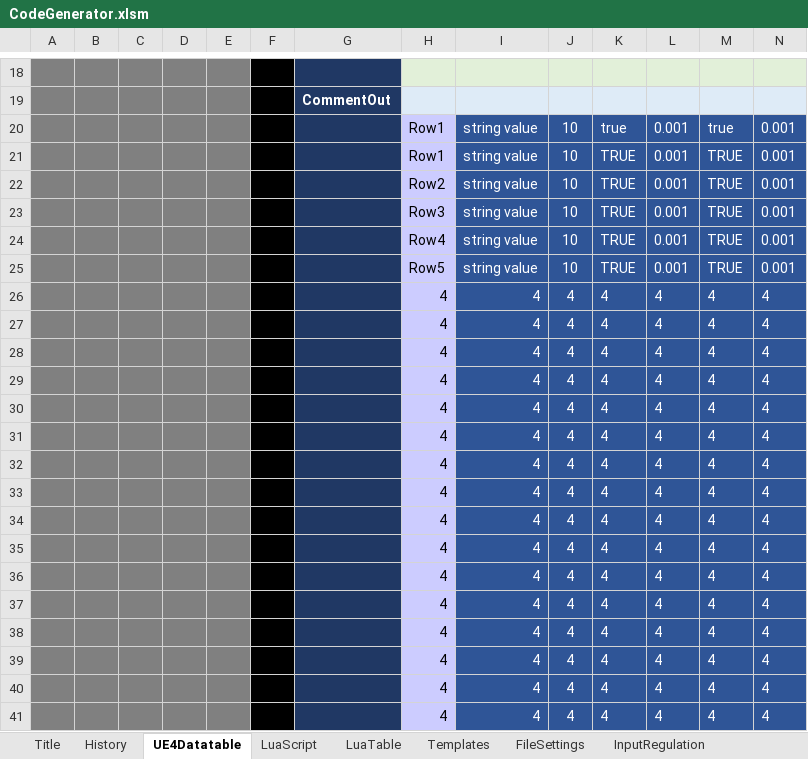
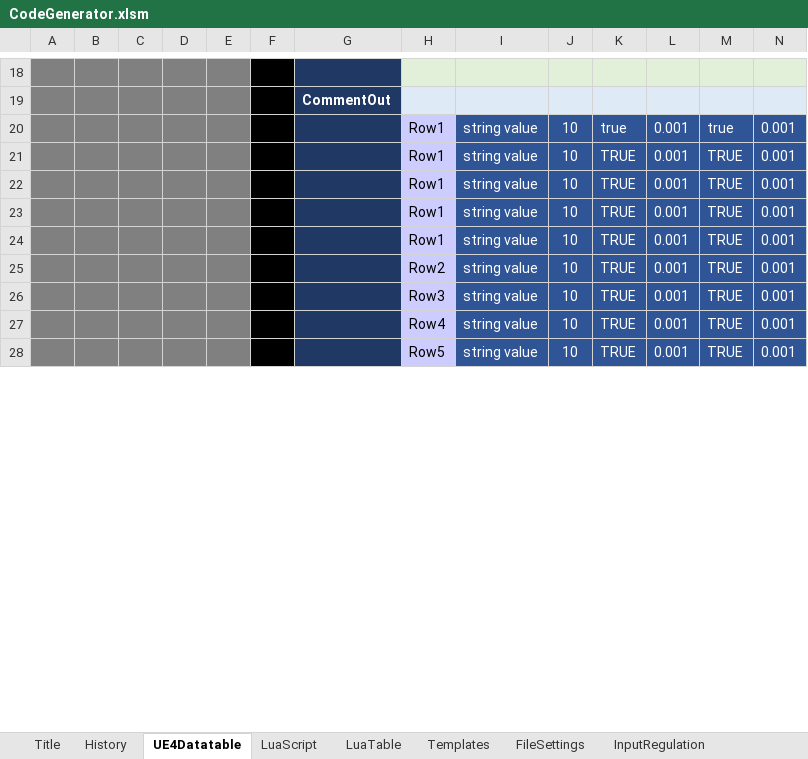
Before and after one commit to sagipenta/CodeGenerator, an Excel workbook: CodeGenerator.xlsm, sheet UE4Datatable, drawn as a sheet; only a part is shown, gaps mark what is left out; values as stored, in another font and other column widths than the file's, no borders; charts and pictures and conditional formats not drawn; removed rows and columns are numbered as before the commit, all else as after; the diff covers the shown part only; the diff names each change by its address in the sheet, - before the commit and + after, or states it on an @@ line.

```diff
--- a/CodeGenerator.xlsm (sheet UE4Datatable)
+++ b/CodeGenerator.xlsm (sheet UE4Datatable)
+row 22:  |  |  |  |  |  |  | Row1 | string value | 10 | TRUE | 0.001 | TRUE | 0.001
+row 23:  |  |  |  |  |  |  | Row1 | string value | 10 | TRUE | 0.001 | TRUE | 0.001
+row 24:  |  |  |  |  |  |  | Row1 | string value | 10 | TRUE | 0.001 | TRUE | 0.001
-row 26:  |  |  |  |  |  |  | 4 | 4 | 4 | 4 | 4 | 4 | 4
-row 27:  |  |  |  |  |  |  | 4 | 4 | 4 | 4 | 4 | 4 | 4
-row 28:  |  |  |  |  |  |  | 4 | 4 | 4 | 4 | 4 | 4 | 4
-row 29:  |  |  |  |  |  |  | 4 | 4 | 4 | 4 | 4 | 4 | 4
-row 30:  |  |  |  |  |  |  | 4 | 4 | 4 | 4 | 4 | 4 | 4
-row 31:  |  |  |  |  |  |  | 4 | 4 | 4 | 4 | 4 | 4 | 4
-row 32:  |  |  |  |  |  |  | 4 | 4 | 4 | 4 | 4 | 4 | 4
-row 33:  |  |  |  |  |  |  | 4 | 4 | 4 | 4 | 4 | 4 | 4
-row 34:  |  |  |  |  |  |  | 4 | 4 | 4 | 4 | 4 | 4 | 4
-row 35:  |  |  |  |  |  |  | 4 | 4 | 4 | 4 | 4 | 4 | 4
-row 36:  |  |  |  |  |  |  | 4 | 4 | 4 | 4 | 4 | 4 | 4
-row 37:  |  |  |  |  |  |  | 4 | 4 | 4 | 4 | 4 | 4 | 4
-row 38:  |  |  |  |  |  |  | 4 | 4 | 4 | 4 | 4 | 4 | 4
-row 39:  |  |  |  |  |  |  | 4 | 4 | 4 | 4 | 4 | 4 | 4
-row 40:  |  |  |  |  |  |  | 4 | 4 | 4 | 4 | 4 | 4 | 4
-row 41:  |  |  |  |  |  |  | 4 | 4 | 4 | 4 | 4 | 4 | 4
```
Also changed, not shown: 15 added rows and 14 removed rows elsewhere in this sheet, sheet Title, charts or pictures, 3 other files.
